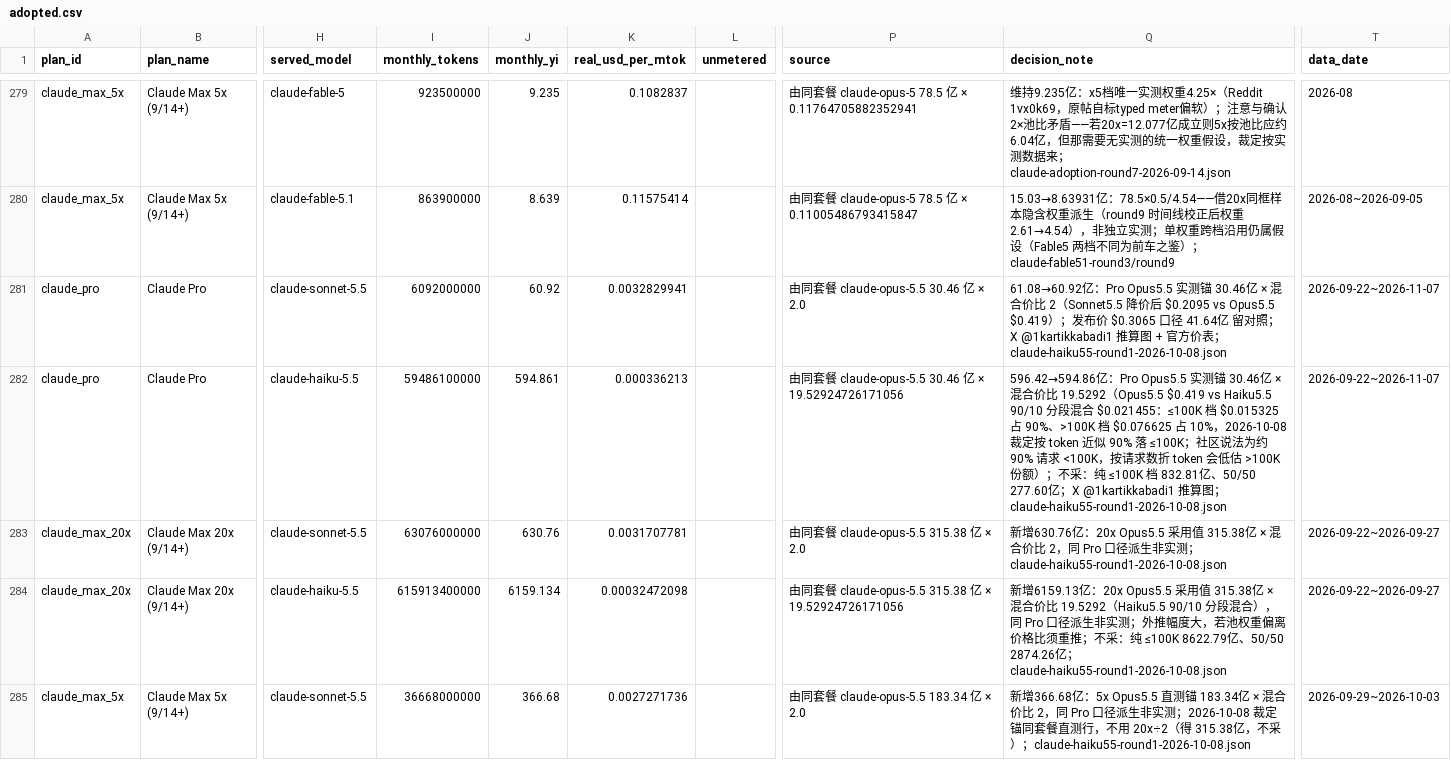
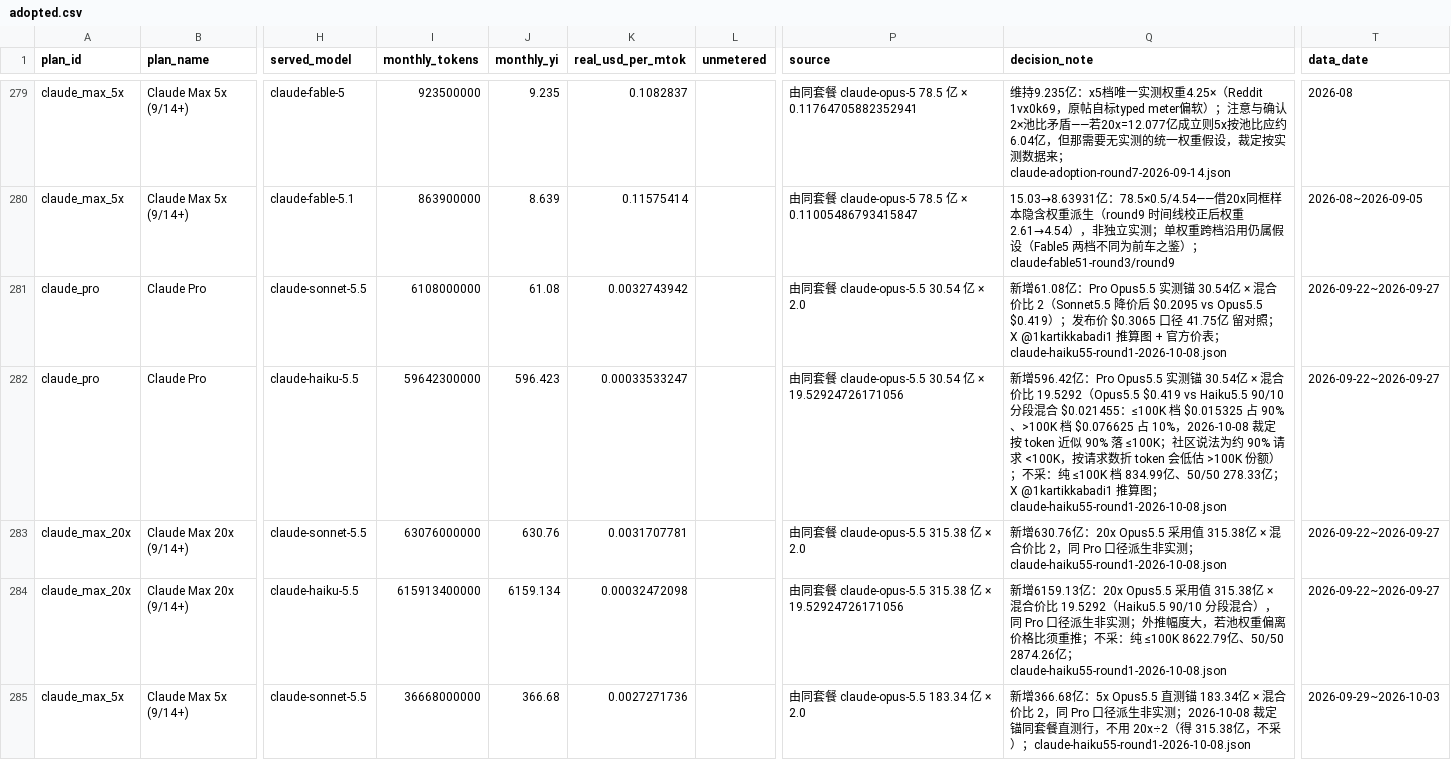
Before and after one commit to Fei2411/real-api-pricing, a CSV file: data/adopted.csv, drawn as a sheet; only a part is shown, gaps mark what is left out; the diff names each change by its address in the sheet, - before the commit and + after, or states it on an @@ line.

```diff
--- a/data/adopted.csv
+++ b/data/adopted.csv
-I281 (monthly_tokens): 6092000000
+I281 (monthly_tokens): 6108000000
-J281 (monthly_yi): 60.92
+J281 (monthly_yi): 61.08
-K281 (real_usd_per_mtok): 0.0032829941
+K281 (real_usd_per_mtok): 0.0032743942
-P281 (source): 由同套餐 claude-opus-5.5 30.46 亿 × 2.0
+P281 (source): 由同套餐 claude-opus-5.5 30.54 亿 × 2.0
-Q281 (decision_note): 61.08→60.92亿：Pro Opus5.5 实测锚 30.46亿 × 混合价比 2（Sonnet5.5 降价后 $0.2095 vs Opus5.5 $0.419）；发布价 $0.3065 口径 41.64亿…
+Q281 (decision_note): 新增61.08亿：Pro Opus5.5 实测锚 30.54亿 × 混合价比 2（Sonnet5.5 降价后 $0.2095 vs Opus5.5 $0.419）；发布价 $0.3065 口径 41.75亿…
-T281:T282 (data_date): 2026-09-22~2026-11-07
+T281:T282 (data_date): 2026-09-22~2026-09-27
-I282 (monthly_tokens): 59486100000
+I282 (monthly_tokens): 59642300000
-J282 (monthly_yi): 594.861
+J282 (monthly_yi): 596.423
-K282 (real_usd_per_mtok): 0.000336213
+K282 (real_usd_per_mtok): 0.00033533247
-P282 (source): …claude-opus-5.5 30.46 亿…
+P282 (source): …claude-opus-5.5 30.54 亿…
-Q282 (decision_note): 596.42→594.86亿：Pro Opus5.5 实测锚 30.46亿 × 混合价比 19.5292（Opus5.5 $0.419 vs Haiku5.5 90/10 分段混合 $0.021455：≤100K 档 $0.015325 占 90%、>100K 档 $0.076625 占 10%，2026-10-08 裁定按 token 近似 90% 落 ≤100K；社区说法为约 90% 请求 <100K，按请求数折 token 会低估 >100K 份额）；不采：纯 ≤100K 档 832.81亿、50/50 277.60亿；…
+Q282 (decision_note): 新增596.42亿：Pro Opus5.5 实测锚 30.54亿 × 混合价比 19.5292（Opus5.5 $0.419 vs Haiku5.5 90/10 分段混合 $0.021455：≤100K 档 $0.015325 占 90%、>100K 档 $0.076625 占 10%，2026-10-08 裁定按 token 近似 90% 落 ≤100K；社区说法为约 90% 请求 <100K，按请求数折 token 会低估 >100K 份额）；不采：纯 ≤100K 档 834.99亿、50/50 278.33亿；…
```
Also changed, not shown: derived/points.csv, 24 other files.
